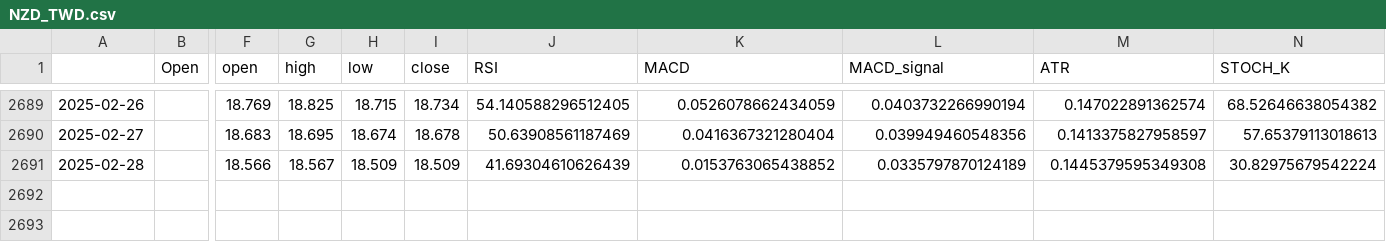
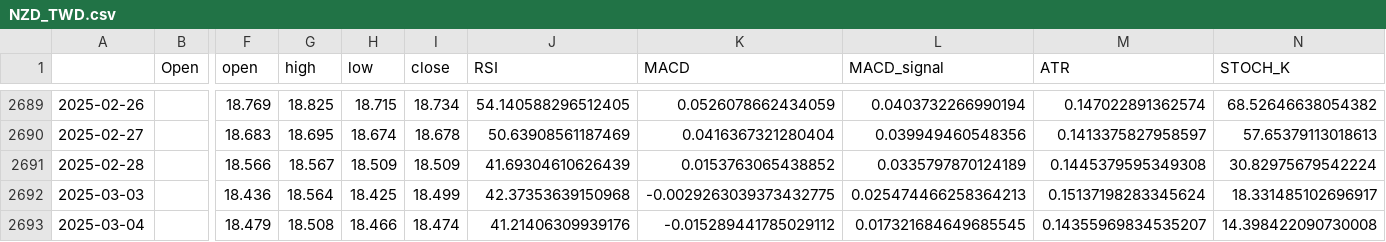
Before and after one commit to htseng2/TradeNotifier, a CSV file: Alpha_Vantage_Data/NZD_TWD.csv, drawn as a sheet; only a part is shown, gaps mark what is left out; rows hold the shown columns only; the diff names each change by its address in the sheet, - before the commit and + after, or states it on an @@ line.

```diff
--- a/Alpha_Vantage_Data/NZD_TWD.csv
+++ b/Alpha_Vantage_Data/NZD_TWD.csv
+row 2692: 2025-03-03 |  | 18.436 | 18.564 | 18.425 | 18.499 | 42.37353639150968 | -0.0029263039373432775 | 0.025474466258364213 | 0.15137198283345624 | 18.331485102696917
+row 2693: 2025-03-04 |  | 18.479 | 18.508 | 18.466 | 18.474 | 41.21406309939176 | -0.015289441785029112 | 0.017321684649685545 | 0.14355969834535207 | 14.398422090730008
```
Also changed, not shown: Alpha_Vantage_Data/CHF_TWD.csv, Alpha_Vantage_Data/EUR_TWD.csv, 4 other files.
